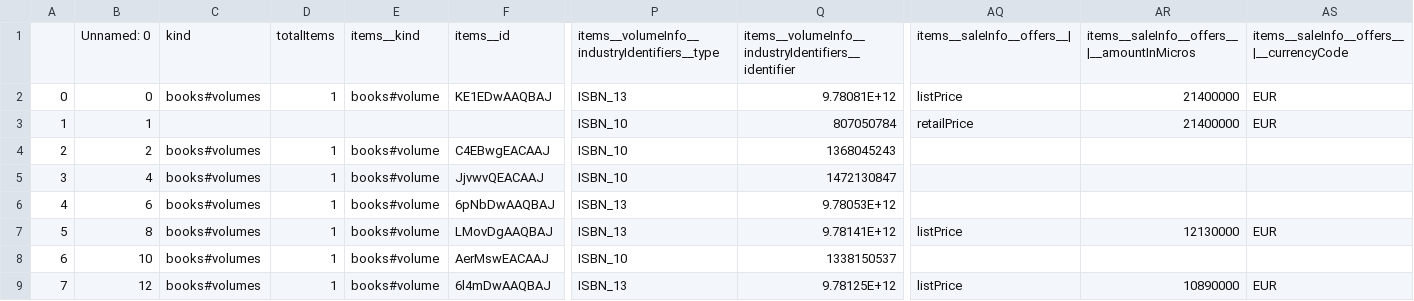
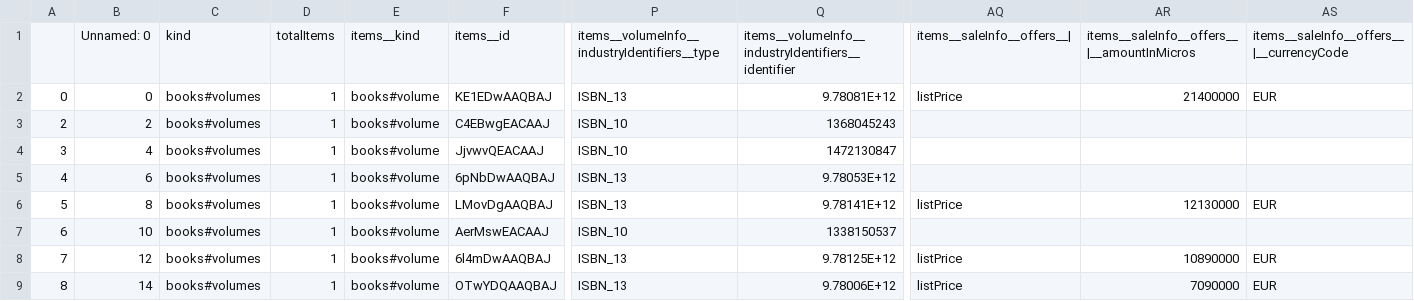
Before and after one commit to sruthipsuresh/best-sellers-analysis, a CSV file: cultural_analysis/data/gbook_results/specific_books_ver3_final_full.csv, drawn as a sheet; only a part is shown, gaps mark what is left out; the shorter side is filled out with more unchanged rows; rows hold the shown columns only; the diff names each change by its address in the sheet, - before the commit and + after, or states it on an @@ line.

Commit message:
Make fix to sheet2

```diff
--- a/cultural_analysis/data/gbook_results/specific_books_ver3_final_full.csv
+++ b/cultural_analysis/data/gbook_results/specific_books_ver3_final_full.csv
-row 3: 1 | 1 |  |  |  |  | ISBN_10 | 807050784 | retailPrice | 21400000 | EUR
```
